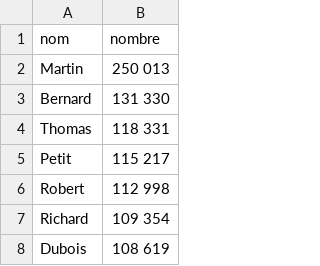
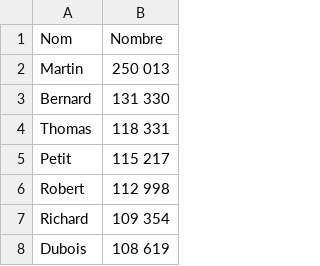
Before and after one commit to medina474/graphe_mesamis_generator, a CSV file: data/noms.csv, drawn as a sheet; only a part is shown.

```diff
--- a/data/noms.csv
+++ b/data/noms.csv
@@ -1,2 +1,2 @@
-nom,nombre
+Nom,Nombre
 Martin,250 013
```
Also changed, not shown: 9 other files.
